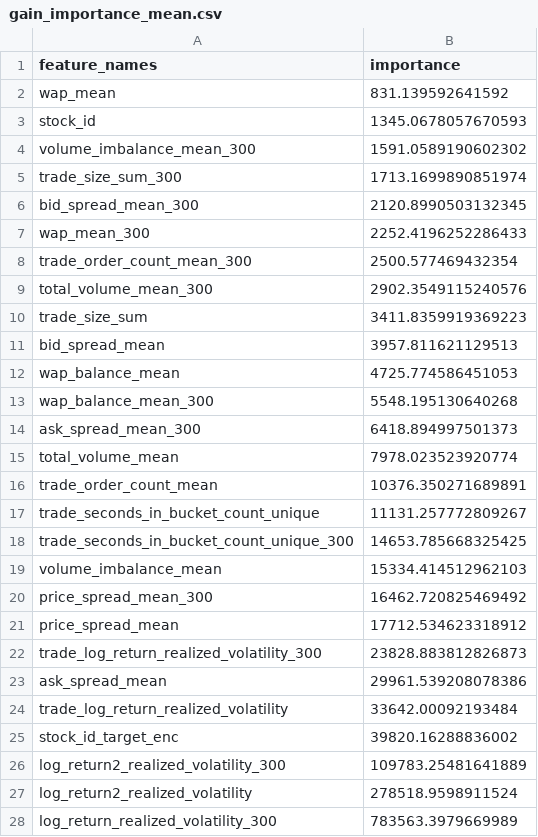
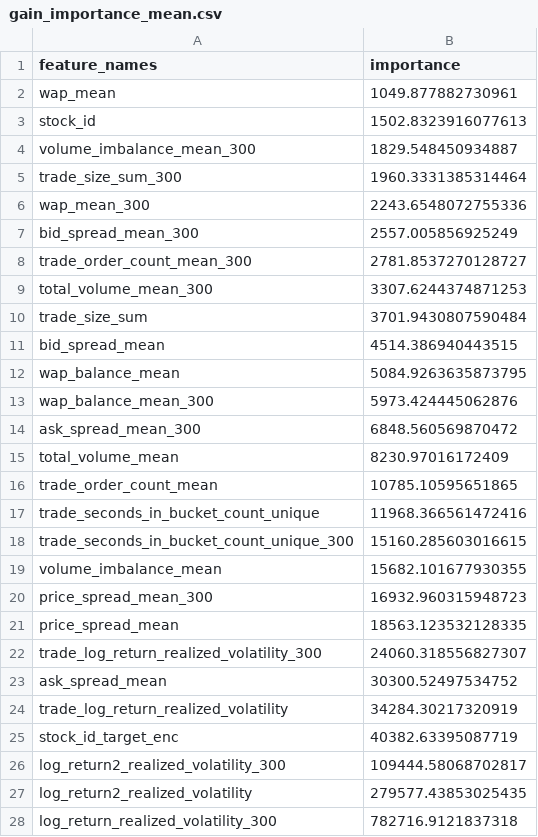
Before and after one commit to zhuyingw/Optiver-Realized-Volatility-Prediction, a CSV file: optiver/gain_importance_mean.csv, drawn as a sheet; only a part is shown; the diff covers the shown part only.

```diff
--- a/optiver/gain_importance_mean.csv
+++ b/optiver/gain_importance_mean.csv
@@ -1,28 +1,28 @@
 feature_names,importance
-wap_mean,831.139592641592
-stock_id,1345.0678057670593
-volume_imbalance_mean_300,1591.0589190602302
-trade_size_sum_300,1713.1699890851974
-bid_spread_mean_300,2120.8990503132345
-wap_mean_300,2252.4196252286433
-trade_order_count_mean_300,2500.577469432354
-total_volume_mean_300,2902.3549115240576
-trade_size_sum,3411.8359919369223
-bid_spread_mean,3957.811621129513
-wap_balance_mean,4725.774586451053
-wap_balance_mean_300,5548.195130640268
-ask_spread_mean_300,6418.894997501373
-total_volume_mean,7978.023523920774
-trade_order_count_mean,10376.350271689891
-trade_seconds_in_bucket_count_unique,11131.257772809267
-trade_seconds_in_bucket_count_unique_300,14653.785668325425
-volume_imbalance_mean,15334.414512962103
-price_spread_mean_300,16462.720825469492
-price_spread_mean,17712.534623318912
-trade_log_return_realized_volatility_300,23828.883812826873
-ask_spread_mean,29961.539208078386
-trade_log_return_realized_volatility,33642.00092193484
-stock_id_target_enc,39820.16288836002
-log_return2_realized_volatility_300,109783.25481641889
-log_return2_realized_volatility,278518.9598911524
-log_return_realized_volatility_300,783563.3979669989
+wap_mean,1049.877882730961
+stock_id,1502.8323916077613
+volume_imbalance_mean_300,1829.548450934887
+trade_size_sum_300,1960.3331385314464
+wap_mean_300,2243.6548072755336
+bid_spread_mean_300,2557.005856925249
+trade_order_count_mean_300,2781.8537270128727
+total_volume_mean_300,3307.6244374871253
+trade_size_sum,3701.9430807590484
+bid_spread_mean,4514.386940443515
+wap_balance_mean,5084.9263635873795
+wap_balance_mean_300,5973.424445062876
+ask_spread_mean_300,6848.560569870472
+total_volume_mean,8230.97016172409
+trade_order_count_mean,10785.10595651865
+trade_seconds_in_bucket_count_unique,11968.366561472416
+trade_seconds_in_bucket_count_unique_300,15160.285603016615
+volume_imbalance_mean,15682.101677930355
+price_spread_mean_300,16932.960315948723
+price_spread_mean,18563.123532128335
+trade_log_return_realized_volatility_300,24060.318556827307
+ask_spread_mean,30300.52497534752
+trade_log_return_realized_volatility,34284.30217320919
+stock_id_target_enc,40382.63395087719
+log_return2_realized_volatility_300,109444.58068702817
+log_return2_realized_volatility,279577.43853025435
+log_return_realized_volatility_300,782716.9121837318
```
Also changed, not shown: 1 edited cell elsewhere in this file, optiver/split_importance_mean.csv, 6 other files.
